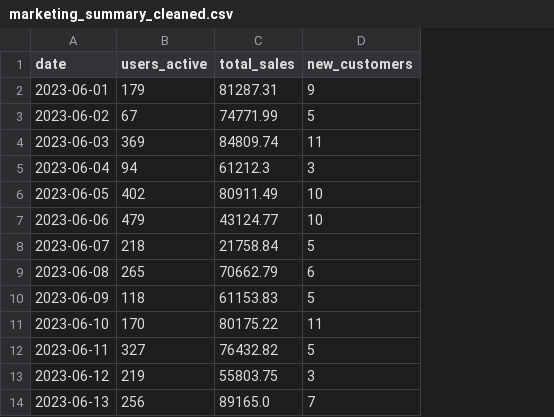
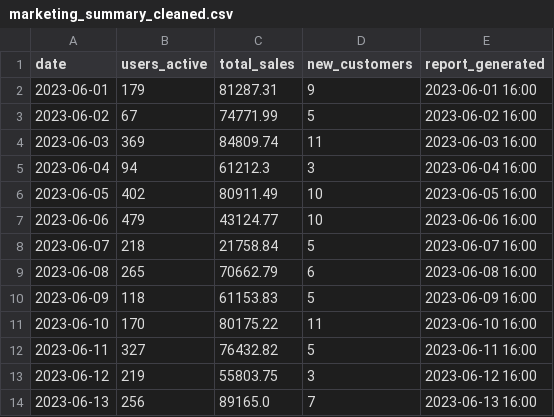
Before and after one commit to PamDecastillo/finmark_pipeline, a CSV file: data/cleaned/marketing_summary_cleaned.csv, drawn as a sheet; only a part is shown; the diff names each change by its address in the sheet, - before the commit and + after, or states it on an @@ line.

```diff
--- a/data/cleaned/marketing_summary_cleaned.csv
+++ b/data/cleaned/marketing_summary_cleaned.csv
+column E (report_generated), rows 2-14: 2023-06-01 16:00 | 2023-06-02 16:00 | 2023-06-03 16:00 | 2023-06-04 16:00 | 2023-06-05 16:00 | 2023-06-06 16:00 | 2023-06-07 16:00 | 2023-06-08 16:00 | 2023-06-09 16:00 | 2023-06-10 16:00 | 2023-06-11 16:00 | 2023-06-12 16:00 | 2023-06-13 16:00
```
Also changed, not shown: data/cleaned/trend_report_cleaned.csv, data/processed/marketing_kpis.csv, 4 other files.
